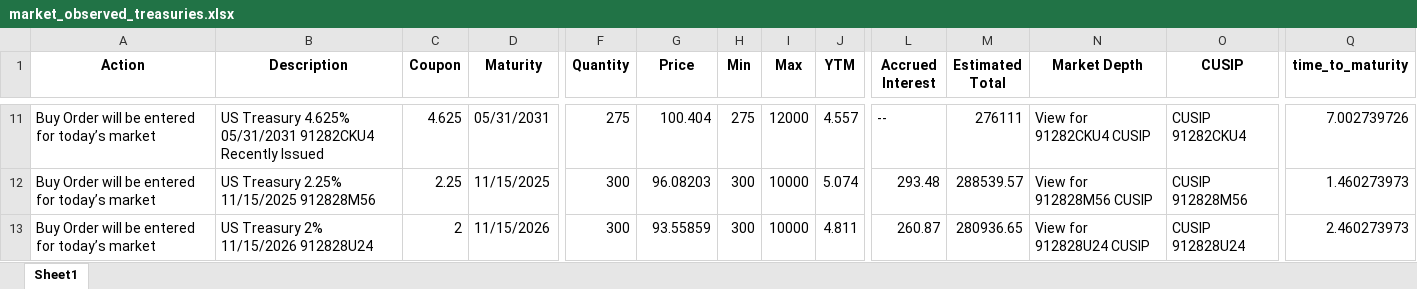
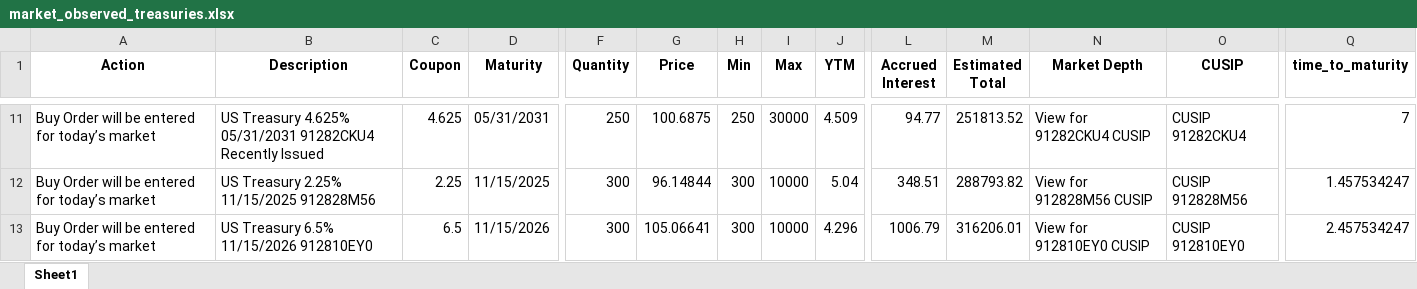
Before and after one commit to cleeclee123/Curve-Your-Enthusiasm-, an Excel workbook: market_observed_treasuries.xlsx, sheet Sheet1, drawn as a sheet; only a part is shown, gaps mark what is left out; values as stored, in another font and other column widths than the file's, no borders; the diff covers the shown part only; the diff names each change by its address in the sheet, - before the commit and + after, or states it on an @@ line.

```diff
--- a/market_observed_treasuries.xlsx (sheet Sheet1)
+++ b/market_observed_treasuries.xlsx (sheet Sheet1)
-F11 (Quantity): 275
+F11 (Quantity): 250
-G11 (Price): 100.404
+G11 (Price): 100.6875
-H11 (Min): 275
+H11 (Min): 250
-I11 (Max): 12000
+I11 (Max): 30000
-J11 (YTM): 4.557
+J11 (YTM): 4.509
-L11 (Accrued Interest): --
+L11 (Accrued Interest): 94.77
-M11 (Estimated Total): 276111
+M11 (Estimated Total): 251813.52
-Q11 (time_to_maturity): 7.002739726
+Q11 (time_to_maturity): 7
-G12 (Price): 96.08203
+G12 (Price): 96.14844
-J12 (YTM): 5.074
+J12 (YTM): 5.04
-L12 (Accrued Interest): 293.48
+L12 (Accrued Interest): 348.51
-M12 (Estimated Total): 288539.57
+M12 (Estimated Total): 288793.82
-Q12 (time_to_maturity): 1.460273973
+Q12 (time_to_maturity): 1.457534247
-B13 (Description): US Treasury 2% 11/15/2026 912828U24
+B13 (Description): US Treasury 6.5% 11/15/2026 912810EY0
-C13 (Coupon): 2
+C13 (Coupon): 6.5
-G13 (Price): 93.55859
+G13 (Price): 105.06641
-J13 (YTM): 4.811
+J13 (YTM): 4.296
-L13 (Accrued Interest): 260.87
+L13 (Accrued Interest): 1006.79
-M13 (Estimated Total): 280936.65
+M13 (Estimated Total): 316206.01
-N13 (Market Depth): View for 912828U24 CUSIP
+N13 (Market Depth): View for 912810EY0 CUSIP
-O13 (CUSIP): CUSIP 912828U24
+O13 (CUSIP): CUSIP 912810EY0
-Q13 (time_to_maturity): 2.460273973
+Q13 (time_to_maturity): 2.457534247
```
Also changed, not shown: 346 edited cells elsewhere in this sheet, 6 other files.
